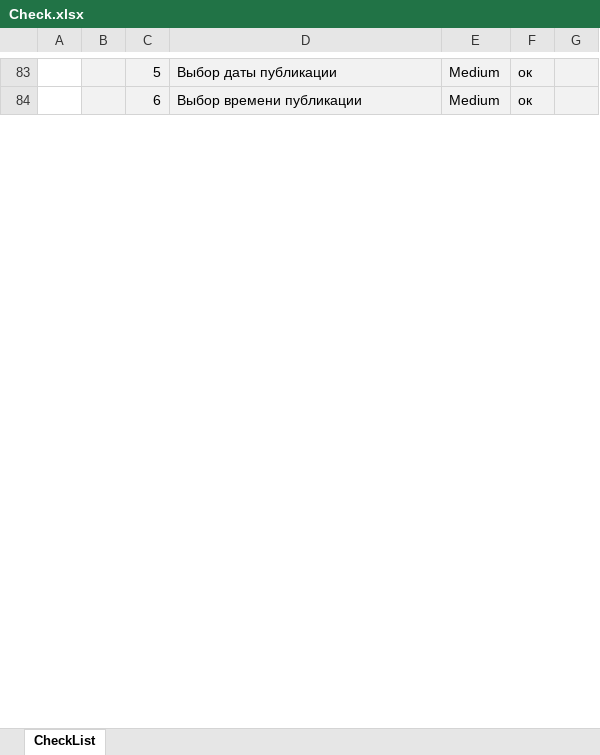
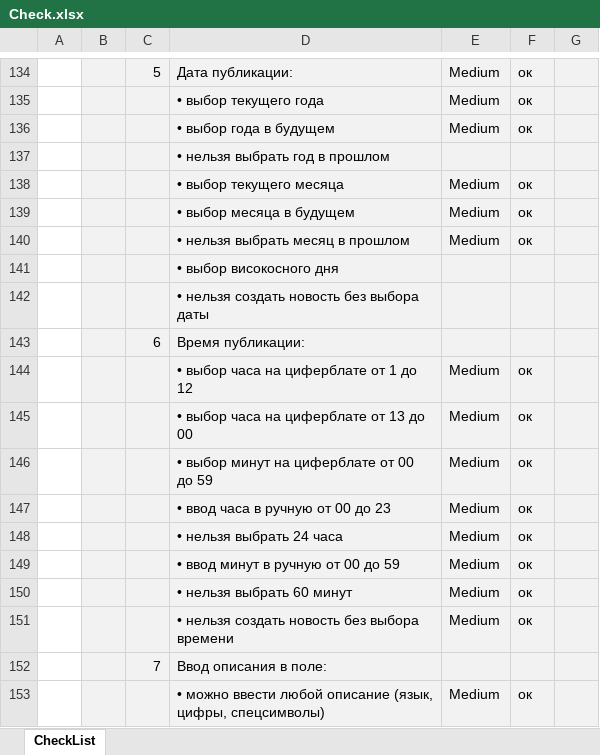
Before and after one commit to Zhmaeva/Diplom, an Excel workbook: Check.xlsx, sheet CheckList, drawn as a sheet; only a part is shown, gaps mark what is left out; values as stored, in another font and other column widths than the file's, no borders; addresses are those after the commit; the diff covers the shown part only; the diff names each change by its address in the sheet, - before the commit and + after, or states it on an @@ line.

```diff
--- a/Check.xlsx (sheet CheckList)
+++ b/Check.xlsx (sheet CheckList)
-D134: Выбор даты публикации
+D134: Дата публикации:
+row 135:  |  |  | • выбор текущего года | Medium | ок
+row 136:  |  |  | • выбор года в будущем | Medium | ок
+row 137:  |  |  | • нельзя выбрать год в прошлом
+row 138:  |  |  | • выбор текущего месяца | Medium | ок
+row 139:  |  |  | • выбор месяца в будущем | Medium | ок
+row 140:  |  |  | • нельзя выбрать месяц в прошлом | Medium | ок
+row 141:  |  |  | • выбор високосного дня
+row 142:  |  |  | • нельзя создать новость без выбора даты
+row 143:  |  | 6 | Время публикации:
+row 144:  |  |  | • выбор часа на циферблате от 1 до 12 | Medium | ок
+row 145:  |  |  | • выбор часа на циферблате от 13 до 00 | Medium | ок
-C146: 6
+C146: (empty)
-D146: Выбор времени публикации
+D146: • выбор минут на циферблате от 00 до 59
+row 147:  |  |  | • ввод часа в ручную от 00 до 23 | Medium | ок
+row 148:  |  |  | • нельзя выбрать 24 часа | Medium | ок
+row 149:  |  |  | • ввод минут в ручную от 00 до 59 | Medium | ок
+row 150:  |  |  | • нельзя выбрать 60 минут | Medium | ок
+row 151:  |  |  | • нельзя создать новость без выбора времени | Medium | ок
+row 152:  |  | 7 | Ввод описания в поле:
+row 153:  |  |  | • можно ввести любой описание (язык, цифры, спецсимволы) | Medium | ок
```
Also changed, not shown: 83 added rows, 5 removed rows and 23 edited cells elsewhere in this sheet.
